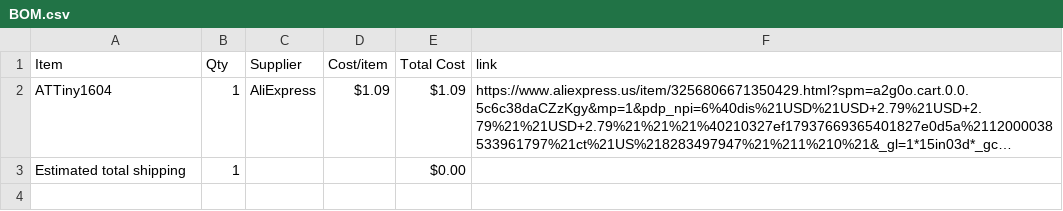
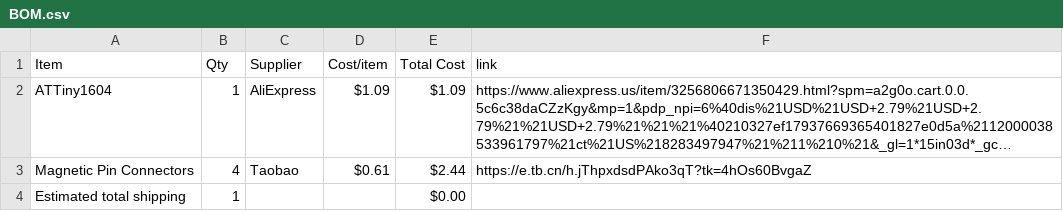
Before and after one commit to Stanlee1234/modular-led-matrix, a CSV file: BOM.csv, drawn as a sheet; long unchanged cells end in …; the diff names each change by its address in the sheet, - before the commit and + after, or states it on an @@ line.

Commit message:
Sync Modular Led Matrix from Half Life

```diff
--- a/BOM.csv
+++ b/BOM.csv
+row 3: Magnetic Pin Connectors | 4 | Taobao | $0.61 | $2.44 | https://e.tb.cn/h.jThpxdsdPAko3qT?tk=4hOs60BvgaZ
```
